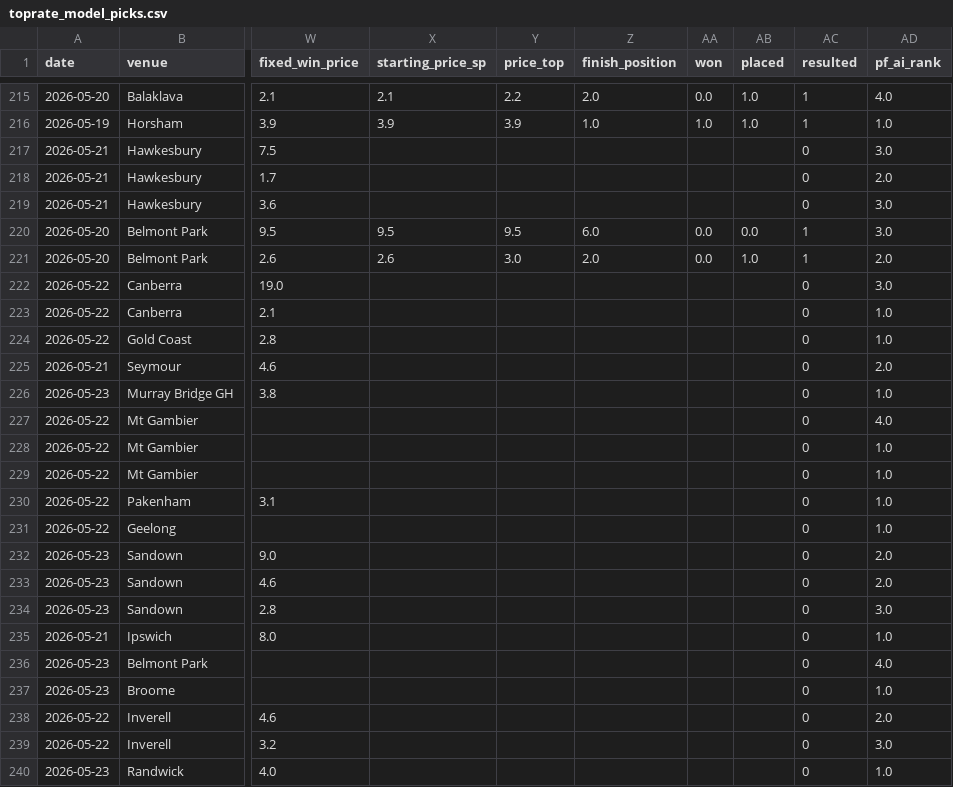
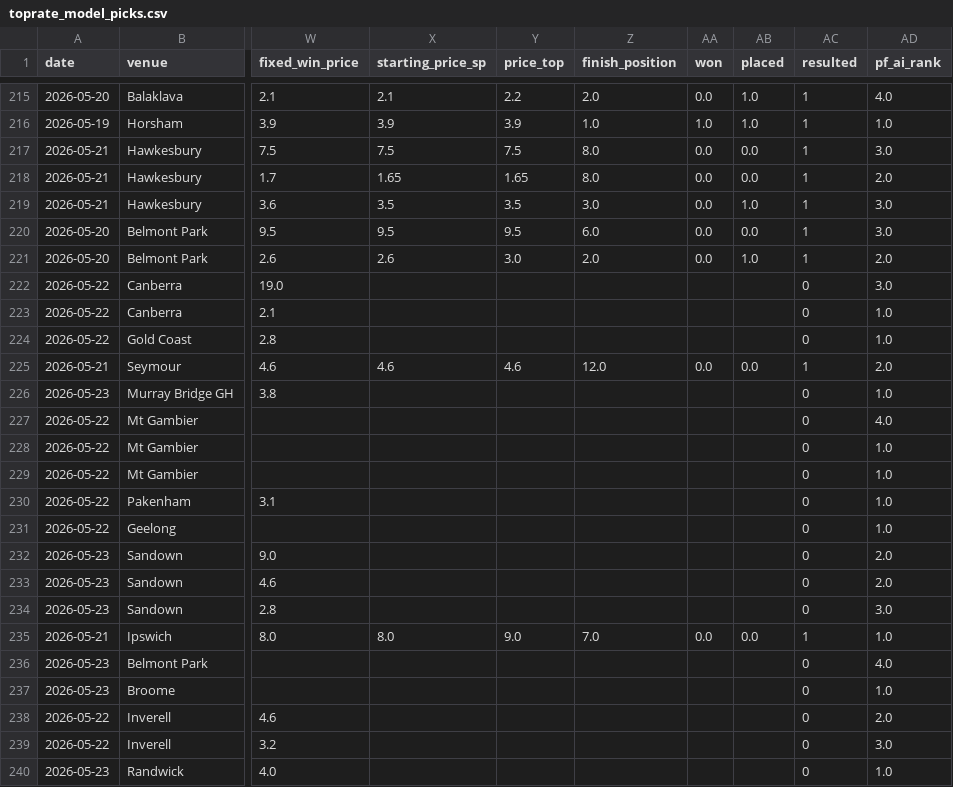
Before and after one commit to mattdwyer01/TopRate, a CSV file: toprate_model_picks.csv, drawn as a sheet; only a part is shown, gaps mark what is left out; the diff names each change by its address in the sheet, - before the commit and + after, or states it on an @@ line.

```diff
--- a/toprate_model_picks.csv
+++ b/toprate_model_picks.csv
-X217 (starting_price_sp): (empty)
+X217 (starting_price_sp): 7.5
-Y217 (price_top): (empty)
+Y217 (price_top): 7.5
-Z217:Z218 (finish_position): (empty)
+Z217:Z218 (finish_position): 8.0
-AA217:AA219 (won): (empty)
+AA217:AA219 (won): 0.0
-AB217:AB218 (placed): (empty)
+AB217:AB218 (placed): 0.0
-AC217:AC219 (resulted): 0
+AC217:AC219 (resulted): 1
-X218 (starting_price_sp): (empty)
+X218 (starting_price_sp): 1.65
-Y218 (price_top): (empty)
+Y218 (price_top): 1.65
-X219 (starting_price_sp): (empty)
+X219 (starting_price_sp): 3.5
-Y219 (price_top): (empty)
+Y219 (price_top): 3.5
-Z219 (finish_position): (empty)
+Z219 (finish_position): 3.0
-AB219 (placed): (empty)
+AB219 (placed): 1.0
-X225 (starting_price_sp): (empty)
+X225 (starting_price_sp): 4.6
-Y225 (price_top): (empty)
+Y225 (price_top): 4.6
-Z225 (finish_position): (empty)
+Z225 (finish_position): 12.0
-AA225 (won): (empty)
+AA225 (won): 0.0
-AB225 (placed): (empty)
+AB225 (placed): 0.0
-AC225 (resulted): 0
+AC225 (resulted): 1
-X235 (starting_price_sp): (empty)
+X235 (starting_price_sp): 8.0
-Y235 (price_top): (empty)
+Y235 (price_top): 9.0
-Z235 (finish_position): (empty)
+Z235 (finish_position): 7.0
-AA235 (won): (empty)
+AA235 (won): 0.0
-AB235 (placed): (empty)
+AB235 (placed): 0.0
-AC235 (resulted): 0
+AC235 (resulted): 1
```
Also changed, not shown: 3 other files.
